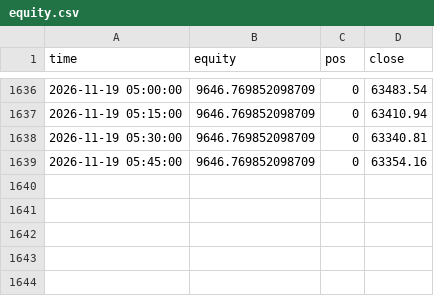
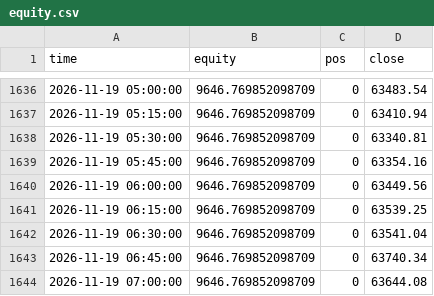
Before and after one commit to undaviyabrijesh-sys/Crypto-backtest-lab, a CSV file: paper/equity.csv, drawn as a sheet; only a part is shown, gaps mark what is left out.

Commit message:
paper update

```diff
--- a/paper/equity.csv
+++ b/paper/equity.csv
@@ -1639 +1639,6 @@ time,equity,pos,close
 2026-11-19 05:45:00,9646.769852098709,0,63354.16
+2026-11-19 06:00:00,9646.769852098709,0,63449.56
+2026-11-19 06:15:00,9646.769852098709,0,63539.25
+2026-11-19 06:30:00,9646.769852098709,0,63541.04
+2026-11-19 06:45:00,9646.769852098709,0,63740.34
+2026-11-19 07:00:00,9646.769852098709,0,63644.08
```
Also changed, not shown: 1 other file.
